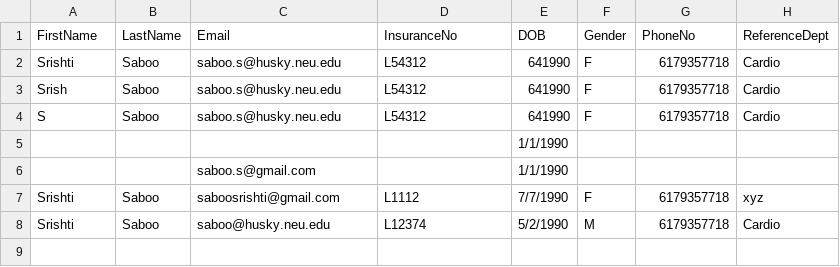
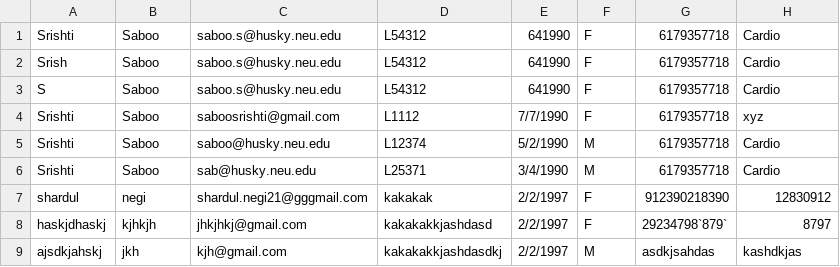
Before and after one commit to saboosrishti/OOPS_Final_Project, a CSV file: build/classes/assests/patientRecord.csv, drawn as a sheet.

```diff
--- a/build/classes/assests/patientRecord.csv
+++ b/build/classes/assests/patientRecord.csv
@@ -1,2 +1 @@
-FirstName,LastName,Email,InsuranceNo,DOB,Gender,PhoneNo,ReferenceDept
 Srishti,Saboo,saboo.s@husky.neu.edu,L54312,641990,F,6179357718,Cardio
@@ -4,5 +3,7 @@ Srish,Saboo,saboo.s@husky.neu.edu,L54312,641990,F,6179357718,Cardio
 S,Saboo,saboo.s@husky.neu.edu,L54312,641990,F,6179357718,Cardio
-,,,,1/1/1990,,,
-,,saboo.s@gmail.com,,1/1/1990,,,
 Srishti,Saboo,saboosrishti@gmail.com,L1112,7/7/1990,F,6179357718,xyz
 Srishti,Saboo,saboo@husky.neu.edu,L12374,5/2/1990,M,6179357718,Cardio
+Srishti,Saboo,sab@husky.neu.edu,L25371,3/4/1990,M,6179357718,Cardio
+shardul,negi,shardul.negi21@gggmail.com,kakakak,2/2/1997,F,912390218390,12830912
+haskjdhaskj,kjhkjh,jhkjhkj@gmail.com,kakakakkjashdasd,2/2/1997,F,29234798`879`,8797
+ajsdkjahskj,jkh,kjh@gmail.com,kakakakkjashdasdkj,2/2/1997,M,asdkjsahdas,kashdkjas
```
Also changed, not shown: src/assests/patientRecord.csv, 18 other files.
